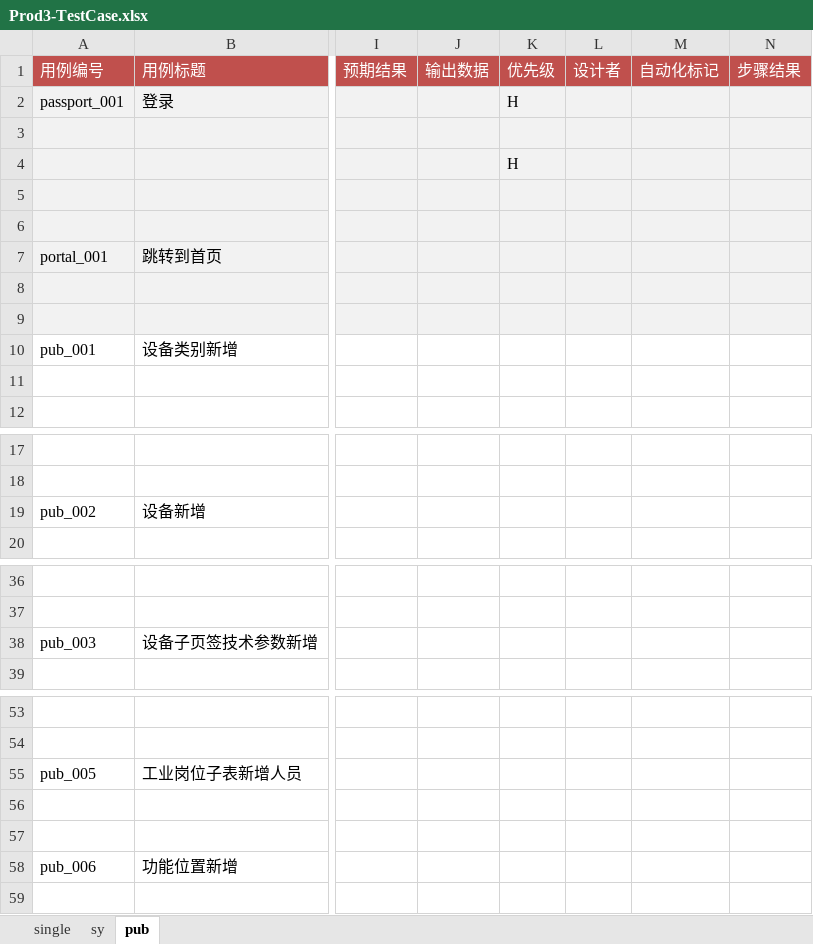
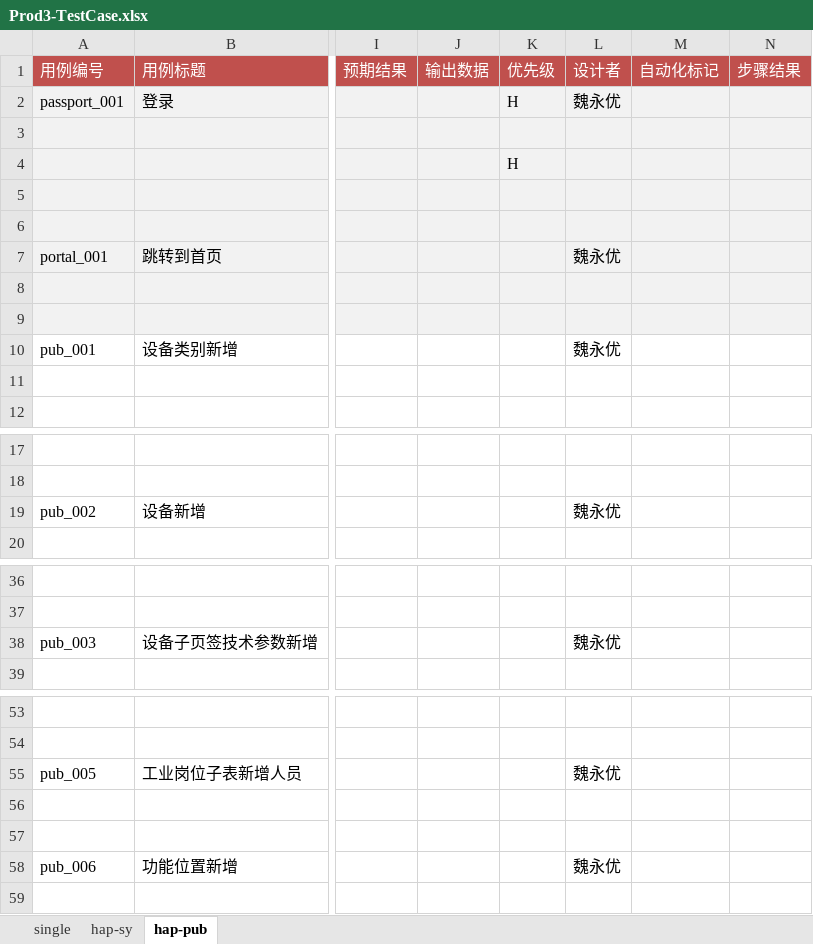
Before and after one commit to weiyyed/hap_test, an Excel workbook: testcase/Prod3-TestCase.xlsx, sheet hap-pub, drawn as a sheet; only a part is shown, gaps mark what is left out; values as stored, in another font and other column widths than the file's, no borders; the diff covers the shown part only; the diff names each change by its address in the sheet, - before the commit and + after, or states it on an @@ line.

```diff
--- a/testcase/Prod3-TestCase.xlsx (sheet hap-pub)
+++ b/testcase/Prod3-TestCase.xlsx (sheet hap-pub)
-sheet tab: sy
+sheet tab: hap-sy
-sheet tab: pub
+sheet tab: hap-pub
-L2 (设计者): (empty)
+L2 (设计者): 魏永优
-L7 (设计者): (empty)
+L7 (设计者): 魏永优
-L10 (设计者): (empty)
+L10 (设计者): 魏永优
-L19 (设计者): (empty)
+L19 (设计者): 魏永优
-L38 (设计者): (empty)
+L38 (设计者): 魏永优
-L55 (设计者): (empty)
+L55 (设计者): 魏永优
-L58 (设计者): (empty)
+L58 (设计者): 魏永优
```
Also changed, not shown: 2 edited cells elsewhere in this sheet, sheet hap-sy, sheet single, element/Prod3-Elements.xlsx, 8 other files.
